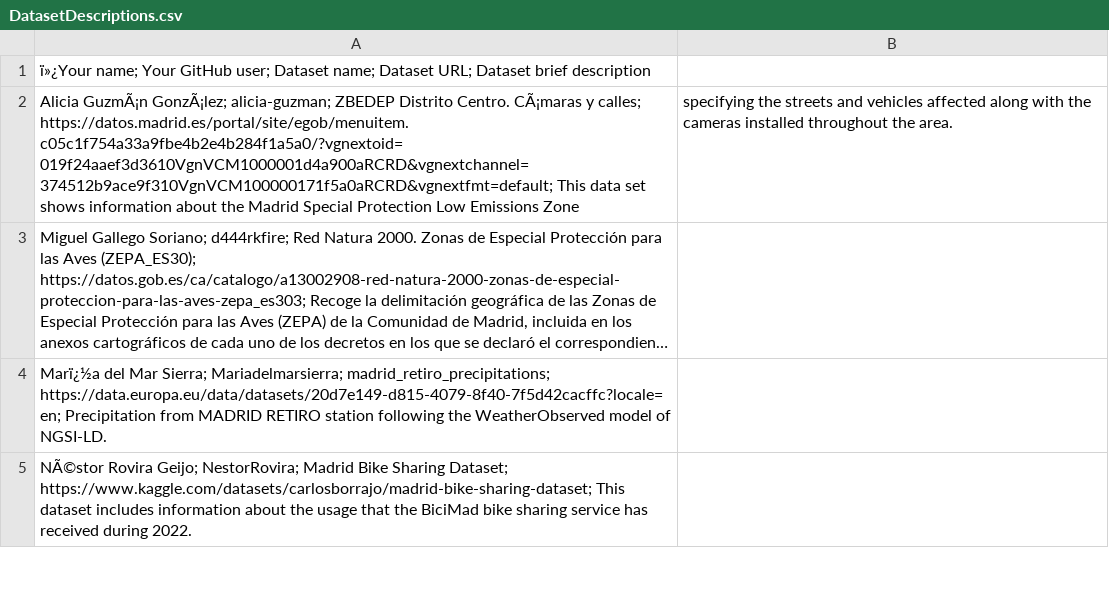
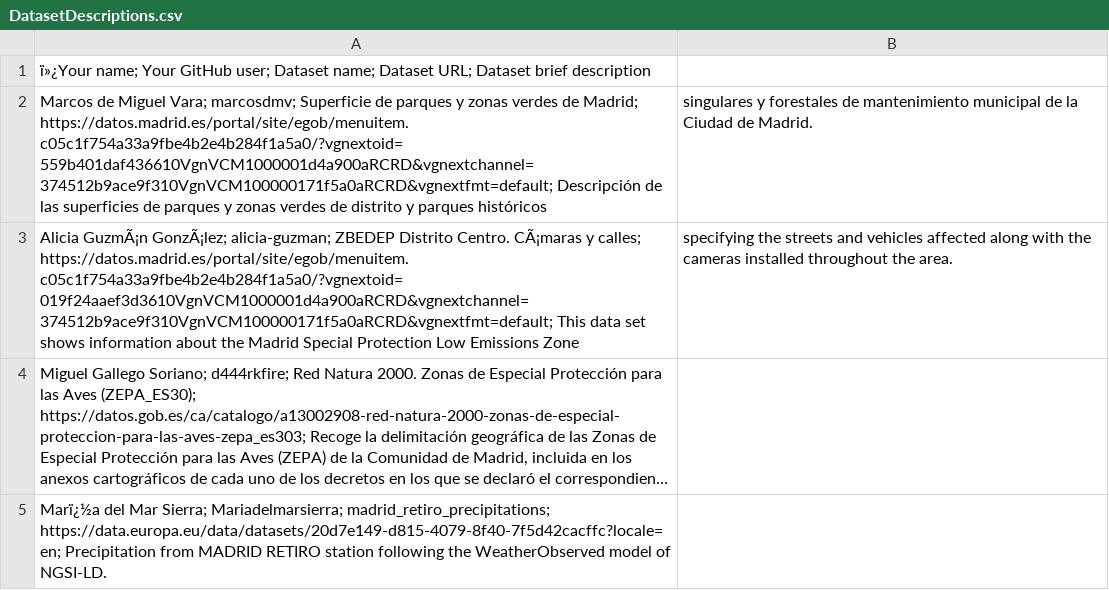
Before and after one commit to miguelangel-suarez/Curso2023-2024-DataScience, a CSV file: Assignment1/DatasetDescriptions.csv, drawn as a sheet; only a part is shown; the shorter side is filled out with more unchanged rows; long unchanged cells end in ….

Commit message:
Assig.1 Marcos de Miguel
Assignment 1, Marcos de Miguel Vara

```diff
--- a/Assignment1/DatasetDescriptions.csv
+++ b/Assignment1/DatasetDescriptions.csv
@@ -1,2 +1,3 @@
 ï»¿Your name; Your GitHub user; Dataset name; Dataset URL; Dataset brief description
+Marcos de Miguel Vara; marcosdmv; Superficie de parques y zonas verdes de Madrid; https://datos.madrid.es/portal/site/egob/menuitem.c05c1f754a33a9fbe4b2e4b284f1a5a0/?vgnextoid=559b401daf436610VgnVCM1000001d4a900aRCRD&vgnextchannel=374512b9ace9f310VgnVCM100000171f5a0aRCRD&vgnextfmt=default; Descripción de las superficies de parques y zonas verdes de distrito y parques históricos, singulares y forestales de mantenimiento municipal de la Ciudad de Madrid.
 Alicia GuzmÃ¡n GonzÃ¡lez; alicia-guzman; ZBEDEP Distrito Centro. CÃ¡maras y calles; https://datos.madrid.es/portal/site/egob/menuitem.c05c1f754a33a9fbe4b2e4b284f1a5a0/?vgnextoid=019f24aaef3d3610VgnVCM1000001d4a900aRCRD&vgnextchannel=374512b9ace9f310VgnVCM100000171f5a0aRCRD&vgnextfmt=default; This data set shows information about the Madrid Special Protection Low Emissions Zone, specifying the streets and vehicles affected along with the cameras installed throughout the area.
```
